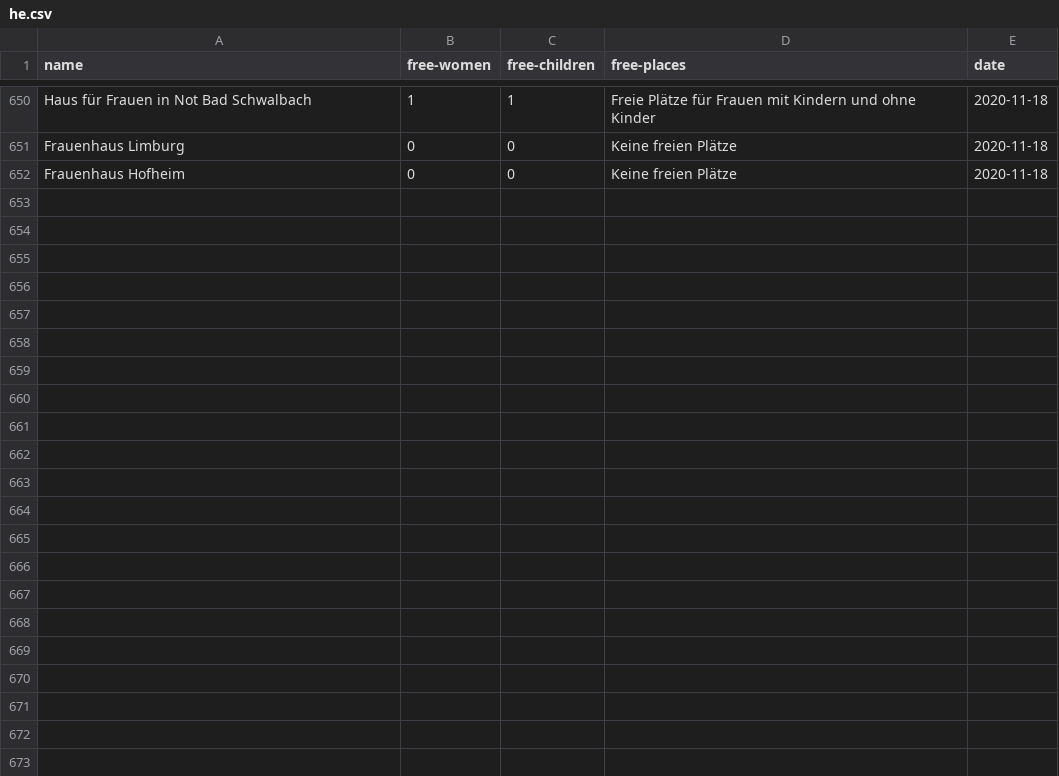
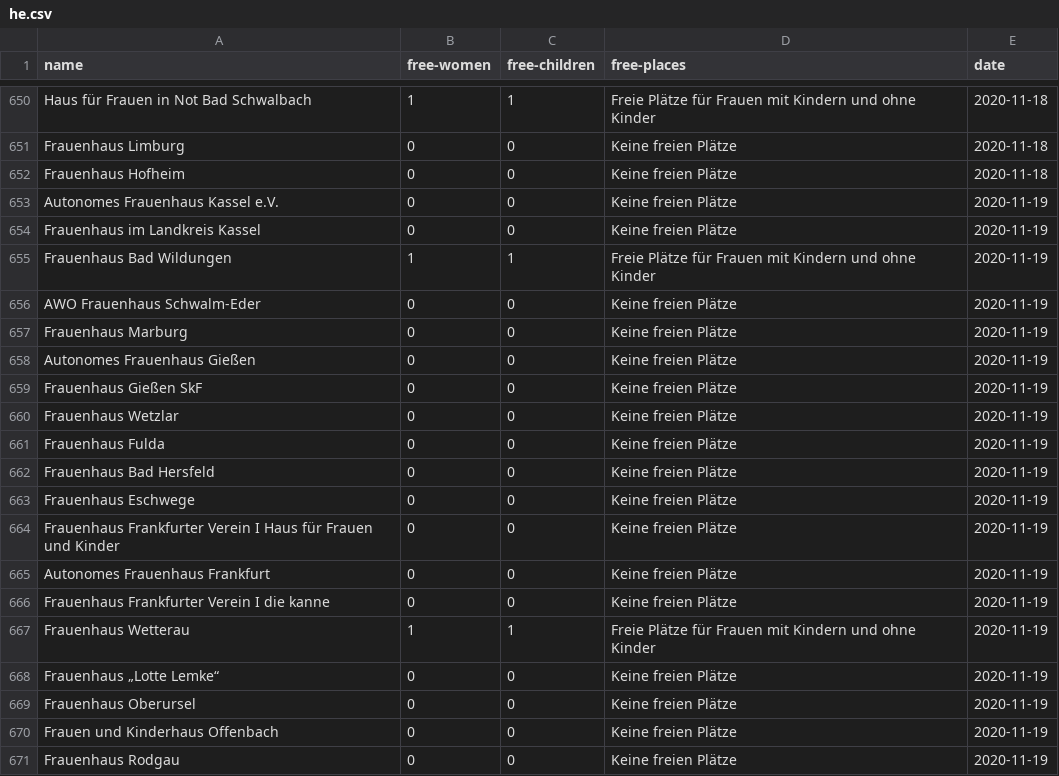
Before and after one commit to maxdonheiser/stoplight-scraper, a CSV file: data/he.csv, drawn as a sheet; only a part is shown, gaps mark what is left out; the diff covers the shown part only; the diff names each change by its address in the sheet, - before the commit and + after, or states it on an @@ line.

```diff
--- a/data/he.csv
+++ b/data/he.csv
+row 653: Autonomes Frauenhaus Kassel e.V. | 0 | 0 | Keine freien Plätze | 2020-11-19
+row 654: Frauenhaus im Landkreis Kassel | 0 | 0 | Keine freien Plätze | 2020-11-19
+row 655: Frauenhaus Bad Wildungen | 1 | 1 | Freie Plätze für Frauen mit Kindern und ohne Kinder | 2020-11-19
+row 656: AWO Frauenhaus Schwalm-Eder | 0 | 0 | Keine freien Plätze | 2020-11-19
+row 657: Frauenhaus Marburg | 0 | 0 | Keine freien Plätze | 2020-11-19
+row 658: Autonomes Frauenhaus Gießen | 0 | 0 | Keine freien Plätze | 2020-11-19
+row 659: Frauenhaus Gießen SkF | 0 | 0 | Keine freien Plätze | 2020-11-19
+row 660: Frauenhaus Wetzlar | 0 | 0 | Keine freien Plätze | 2020-11-19
+row 661: Frauenhaus Fulda | 0 | 0 | Keine freien Plätze | 2020-11-19
+row 662: Frauenhaus Bad Hersfeld | 0 | 0 | Keine freien Plätze | 2020-11-19
+row 663: Frauenhaus Eschwege | 0 | 0 | Keine freien Plätze | 2020-11-19
+row 664: Frauenhaus Frankfurter Verein I Haus für Frauen und Kinder | 0 | 0 | Keine freien Plätze | 2020-11-19
+row 665: Autonomes Frauenhaus Frankfurt | 0 | 0 | Keine freien Plätze | 2020-11-19
+row 666: Frauenhaus Frankfurter Verein I die kanne | 0 | 0 | Keine freien Plätze | 2020-11-19
+row 667: Frauenhaus Wetterau | 1 | 1 | Freie Plätze für Frauen mit Kindern und ohne Kinder | 2020-11-19
+row 668: Frauenhaus „Lotte Lemke“ | 0 | 0 | Keine freien Plätze | 2020-11-19
+row 669: Frauenhaus Oberursel | 0 | 0 | Keine freien Plätze | 2020-11-19
+row 670: Frauen und Kinderhaus Offenbach | 0 | 0 | Keine freien Plätze | 2020-11-19
+row 671: Frauenhaus Rodgau | 0 | 0 | Keine freien Plätze | 2020-11-19
```
Also changed, not shown: 12 added rows elsewhere in this file, data/mv.csv, data/nrw.csv.
